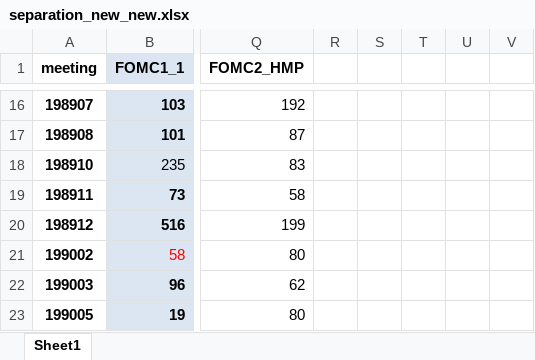
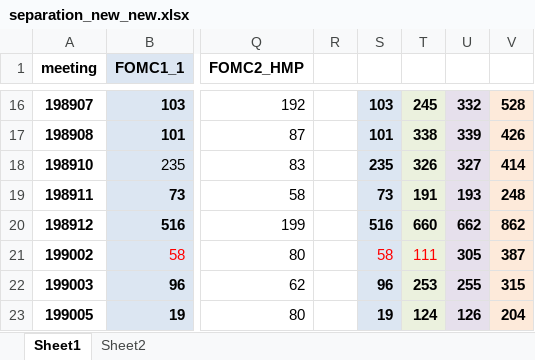
Before and after one commit to BarryKeee/Replication-file-Robust-Text-Analysis, an Excel workbook: separation_new_new.xlsx, sheet Sheet1, drawn as a sheet; only a part is shown, gaps mark what is left out; values as stored, in another font and other column widths than the file's, no borders; the diff covers the shown part only; the diff names each change by its address in the sheet, - before the commit and + after, or states it on an @@ line.

```diff
--- a/separation_new_new.xlsx (sheet Sheet1)
+++ b/separation_new_new.xlsx (sheet Sheet1)
+sheet tab: Sheet2
-S16:S23 fill: none
+S16:S23 fill: #DCE6F2
-S16: (empty)
+S16: 103
-T16:T23 fill: none
+T16:T23 fill: #EBF1DE
-T16: (empty)
+T16: 245
-U16:U23 fill: none
+U16:U23 fill: #E6E0EC
-U16: (empty)
+U16: 332
-V16:V23 fill: none
+V16:V23 fill: #FDEADA
-V16: (empty)
+V16: 528
-S17: (empty)
+S17: 101
-T17: (empty)
+T17: 338
-U17: (empty)
+U17: 339
-V17: (empty)
+V17: 426
-S18: (empty)
+S18: 235
-T18: (empty)
+T18: 326
-U18: (empty)
+U18: 327
-V18: (empty)
+V18: 414
-S19: (empty)
+S19: 73
-T19: (empty)
+T19: 191
-U19: (empty)
+U19: 193
-V19: (empty)
+V19: 248
-S20: (empty)
+S20: 516
-T20: (empty)
+T20: 660
-U20: (empty)
+U20: 662
-V20: (empty)
+V20: 862
-S21: (empty)
+S21: 58
-T21: (empty)
+T21: 111
-U21: (empty)
+U21: 305
-V21: (empty)
+V21: 387
-S22: (empty)
+S22: 96
-T22: (empty)
+T22: 253
-U22: (empty)
+U22: 255
-V22: (empty)
+V22: 315
-S23: (empty)
+S23: 19
-T23: (empty)
+T23: 124
-U23: (empty)
+U23: 126
-V23: (empty)
+V23: 204
```
Also changed, not shown: 560 edited cells and cell formats elsewhere in this sheet, 3 other files.
